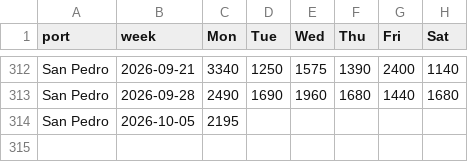
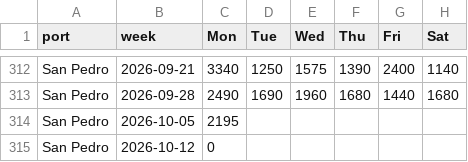
Before and after one commit to virataryaa/cocoa-arrivals, a CSV file: Database/ivc_projection.csv, drawn as a sheet; only a part is shown, gaps mark what is left out.

Commit message:
Weeks 2026-10-12: Abidjan 5,000 | San Pedro 0

```diff
--- a/Database/ivc_projection.csv
+++ b/Database/ivc_projection.csv
@@ -314 +314,2 @@ San Pedro,2026-09-28,2490,1690,1960,1680,1440,1680
 San Pedro,2026-10-05,2195,,,,,
+San Pedro,2026-10-12,0,,,,,
```
